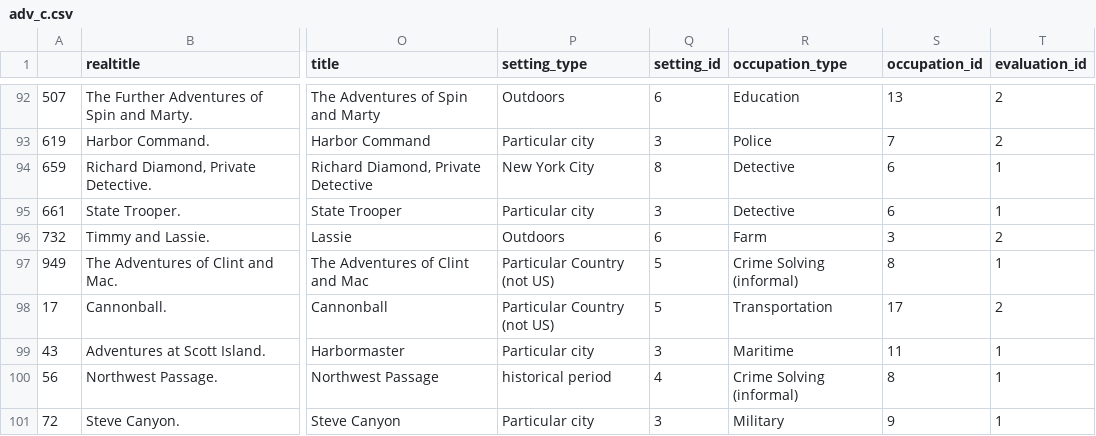
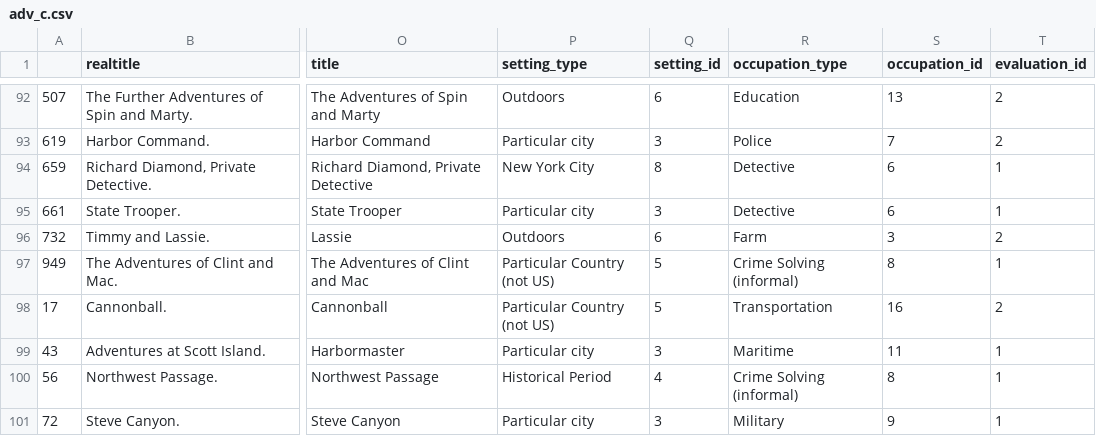
Before and after one commit to sgotzler/megaText, a CSV file: analysis/adv_c.csv, drawn as a sheet; only a part is shown, gaps mark what is left out; the diff covers the shown part only; the diff names each change by its address in the sheet, - before the commit and + after, or states it on an @@ line.

```diff
--- a/analysis/adv_c.csv
+++ b/analysis/adv_c.csv
-S98 (occupation_id): 17
+S98 (occupation_id): 16
-P100 (setting_type): historical period
+P100 (setting_type): Historical Period
```
Also changed, not shown: 43 edited cells elsewhere in this file, 7 other files.
